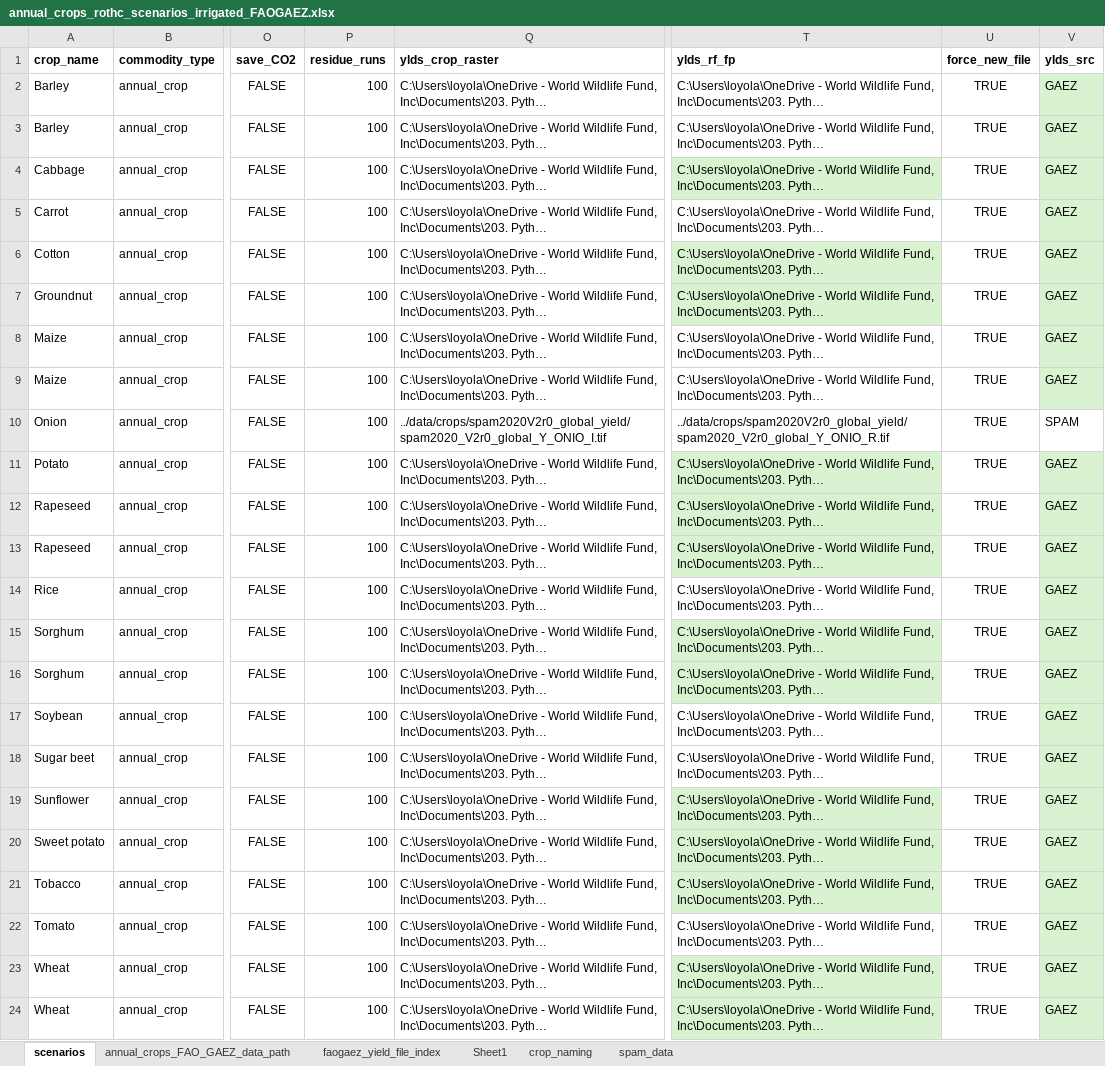
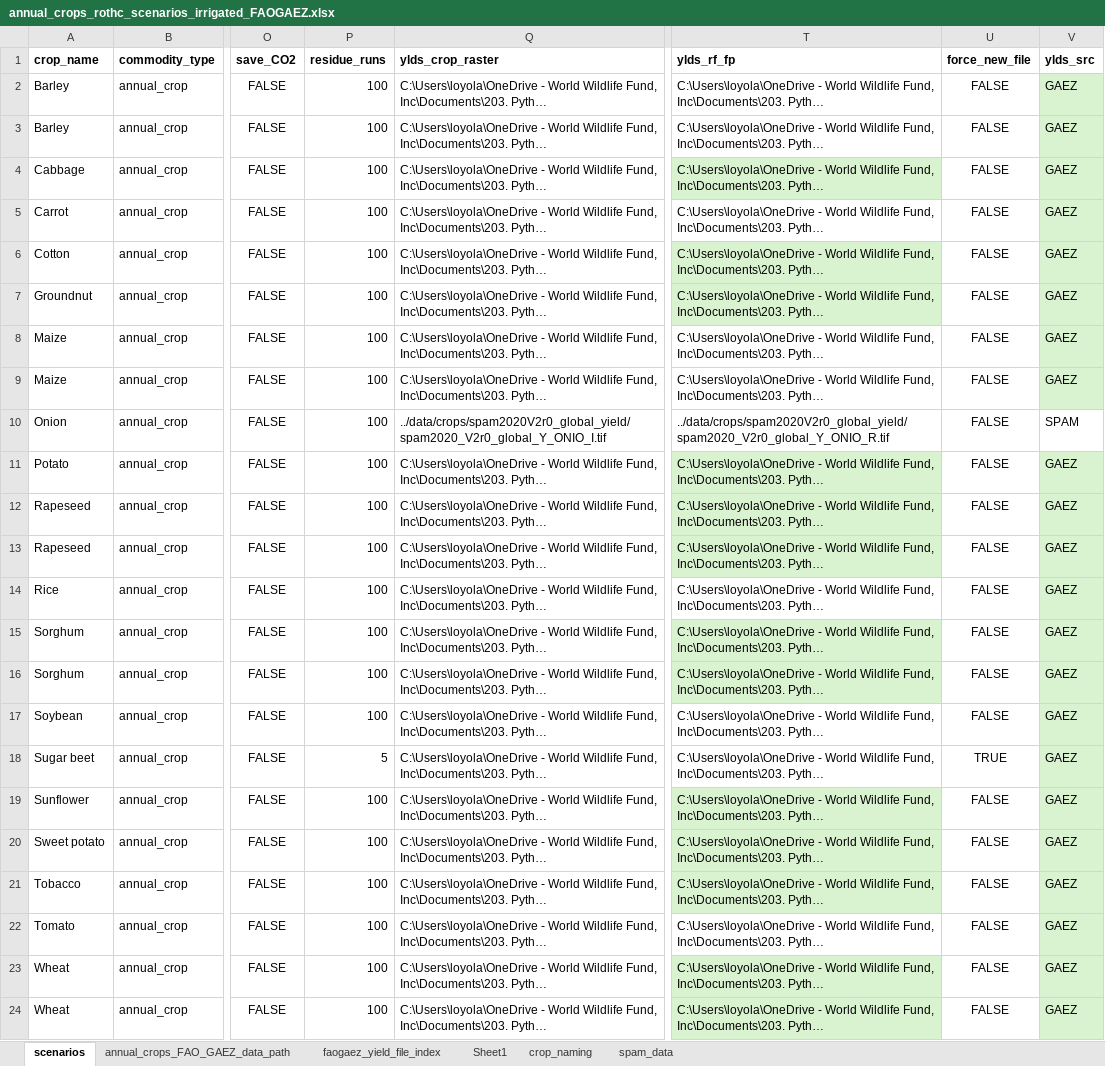
Before and after one commit to cloyolaangosto/SBTN_Test, an Excel workbook: data/crops/rothc_support/annual_crops_rothc_scenarios_irrigated_FAOGAEZ.xlsx, sheet scenarios, drawn as a sheet; only a part is shown, gaps mark what is left out; long unchanged cells end in …; values as stored, in another font and other column widths than the file's, no borders; the diff names each change by its address in the sheet, - before the commit and + after, or states it on an @@ line.

```diff
--- a/data/crops/rothc_support/annual_crops_rothc_scenarios_irrigated_FAOGAEZ.xlsx (sheet scenarios)
+++ b/data/crops/rothc_support/annual_crops_rothc_scenarios_irrigated_FAOGAEZ.xlsx (sheet scenarios)
-U2:U17 (force_new_file): TRUE
+U2:U17 (force_new_file): FALSE
-P18 (residue_runs): 100
+P18 (residue_runs): 5
-U19:U24 (force_new_file): TRUE
+U19:U24 (force_new_file): FALSE
```
Also changed, not shown: 5 other files.
